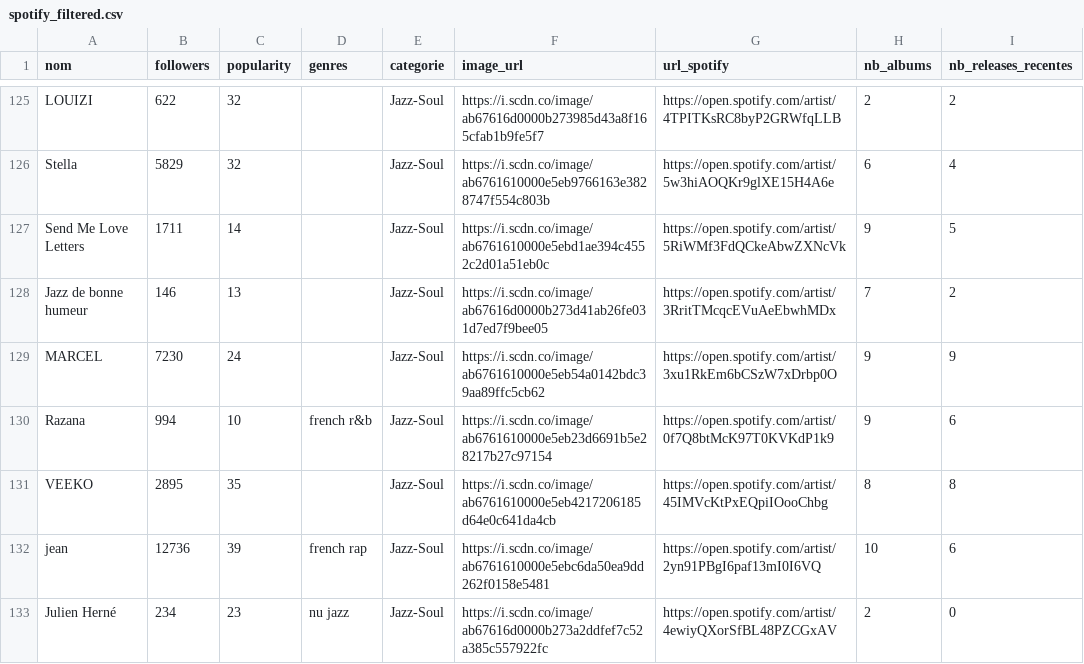
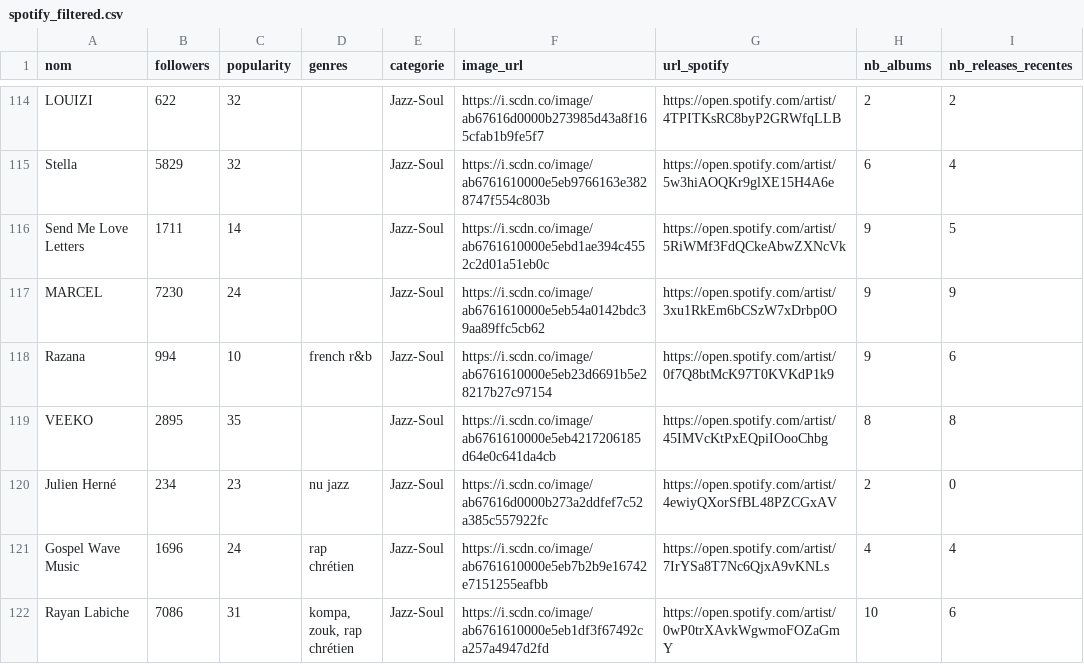
Before and after one commit to jennykarim45-ai/Music_Talent_Radar, a CSV file: data/spotify_filtered.csv, drawn as a sheet; only a part is shown, gaps mark what is left out; the shorter side is filled out with more unchanged rows; the diff covers the shown part only.

```diff
--- a/data/spotify_filtered.csv
+++ b/data/spotify_filtered.csv
@@ -127,3 +116,2 @@ Stella,5829,32,,Jazz-Soul,https://i.scdn.co/image/ab6761610000e5eb9766163e382874
 Send Me Love Letters,1711,14,,Jazz-Soul,https://i.scdn.co/image/ab6761610000e5ebd1ae394c4552c2d01a51eb0c,https://open.spotify.com/artist/5RiWMf3FdQCkeAbwZXNcVk,9,5
-Jazz de bonne humeur,146,13,,Jazz-Soul,https://i.scdn.co/image/ab67616d0000b273d41ab26fe031d7ed7f9bee05,https://open.spotify.com/artist/3RritTMcqcEVuAeEbwhMDx,7,2
 MARCEL,7230,24,,Jazz-Soul,https://i.scdn.co/image/ab6761610000e5eb54a0142bdc39aa89ffc5cb62,https://open.spotify.com/artist/3xu1RkEm6bCSzW7xDrbp0O,9,9
@@ -131,3 +119,2 @@ Razana,994,10,french r&b,Jazz-Soul,https://i.scdn.co/image/ab6761610000e5eb23d66
 VEEKO,2895,35,,Jazz-Soul,https://i.scdn.co/image/ab6761610000e5eb4217206185d64e0c641da4cb,https://open.spotify.com/artist/45IMVcKtPxEQpiIOooChbg,8,8
-jean,12736,39,french rap,Jazz-Soul,https://i.scdn.co/image/ab6761610000e5ebc6da50ea9dd262f0158e5481,https://open.spotify.com/artist/2yn91PBgI6paf13mI0I6VQ,10,6
 Julien Herné,234,23,nu jazz,Jazz-Soul,https://i.scdn.co/image/ab67616d0000b273a2ddfef7c52a385c557922fc,https://open.spotify.com/artist/4ewiyQXorSfBL48PZCGxAV,2,0
```
Also changed, not shown: 17 removed rows elsewhere in this file, artist_urls.csv, data/deezer_collected_20260211_084003.csv, 5 other files.
